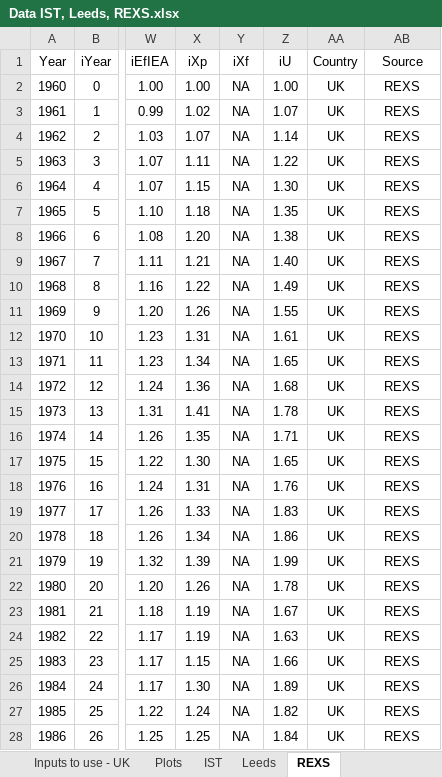
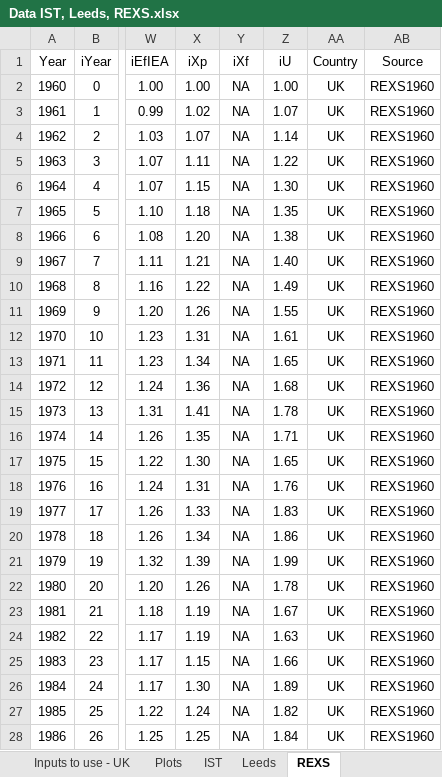
Before and after one commit to EconModels/MacroGrowth, an Excel workbook: data/Excel Workbooks/Leeds-IST Crowd/Data IST, Leeds, REXS.xlsx, sheet REXS, drawn as a sheet; only a part is shown, gaps mark what is left out; values as stored, in another font and other column widths than the file's, no borders; the diff covers the shown part only; the diff names each change by its address in the sheet, - before the commit and + after, or states it on an @@ line.

Commit message:
Update to REXS data. Now uses REXS1960 as the source.

```diff
--- a/data/Excel Workbooks/Leeds-IST Crowd/Data IST, Leeds, REXS.xlsx (sheet REXS)
+++ b/data/Excel Workbooks/Leeds-IST Crowd/Data IST, Leeds, REXS.xlsx (sheet REXS)
-AB2:AB28 (Source): REXS
+AB2:AB28 (Source): REXS1960
```
Also changed, not shown: 243 edited cells elsewhere in this sheet, charts or pictures, 2 other files.
